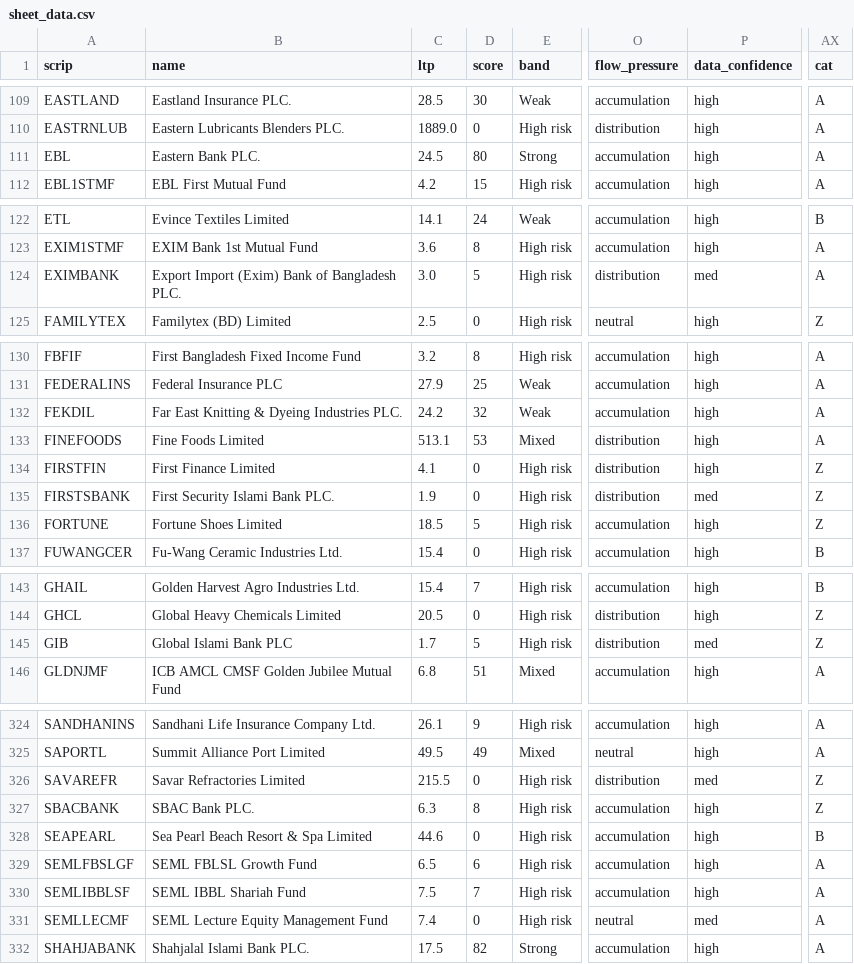
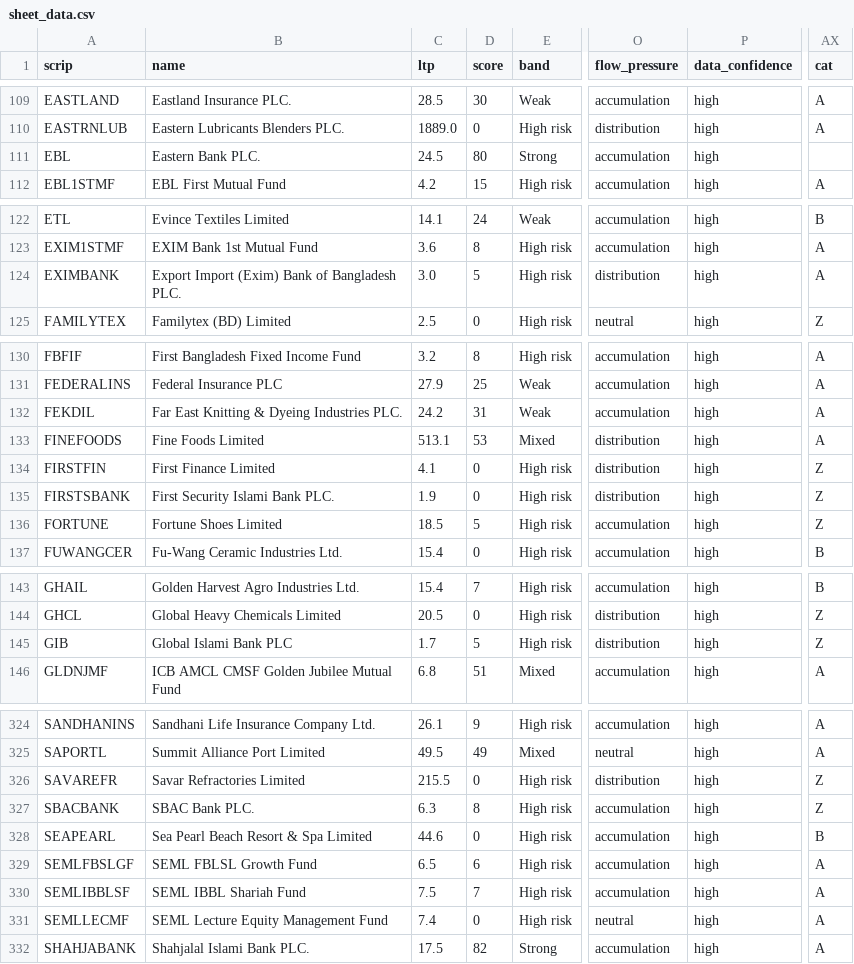
Before and after one commit to farhadh35/dse-guide, a CSV file: sheet_data.csv, drawn as a sheet; only a part is shown, gaps mark what is left out; the diff covers the shown part only; the diff names each change by its address in the sheet, - before the commit and + after, or states it on an @@ line.

```diff
--- a/sheet_data.csv
+++ b/sheet_data.csv
-AX111 (cat): A
+AX111 (cat): (empty)
-P124 (data_confidence): med
+P124 (data_confidence): high
-D132 (score): 32
+D132 (score): 31
-P135 (data_confidence): med
+P135 (data_confidence): high
-P145 (data_confidence): med
+P145 (data_confidence): high
-P326 (data_confidence): med
+P326 (data_confidence): high
-P331 (data_confidence): med
+P331 (data_confidence): high
```
Also changed, not shown: 4 edited cells elsewhere in this file, 8 other files.
